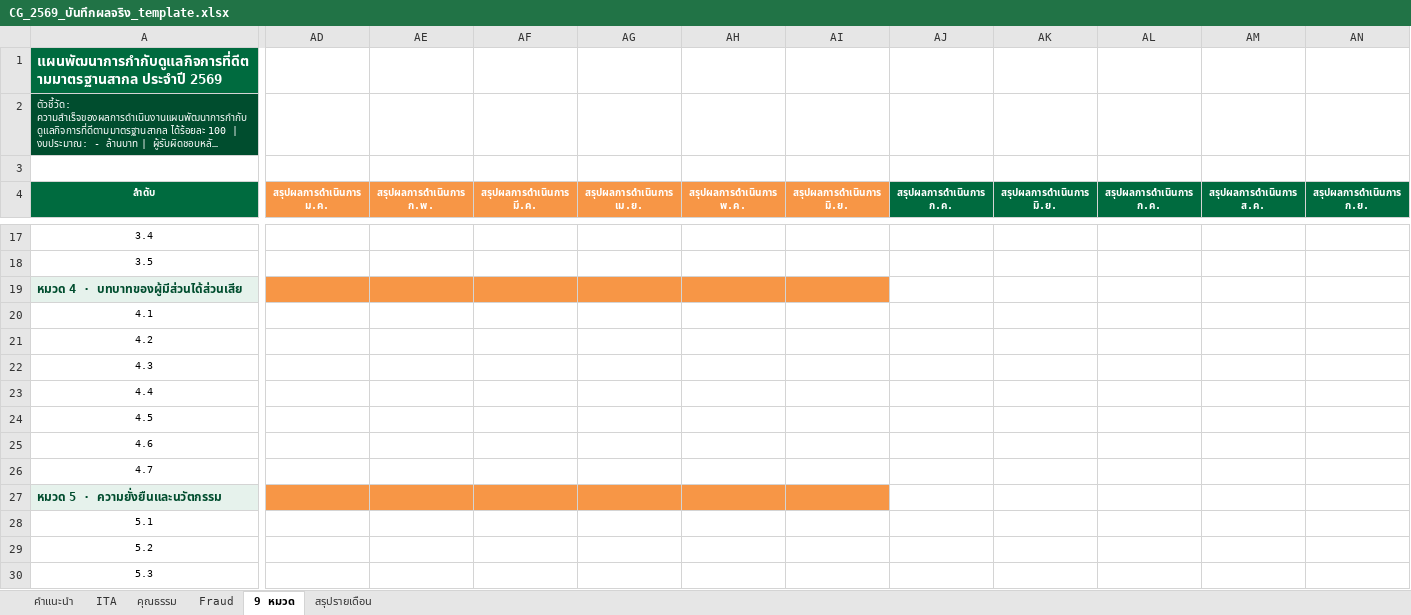
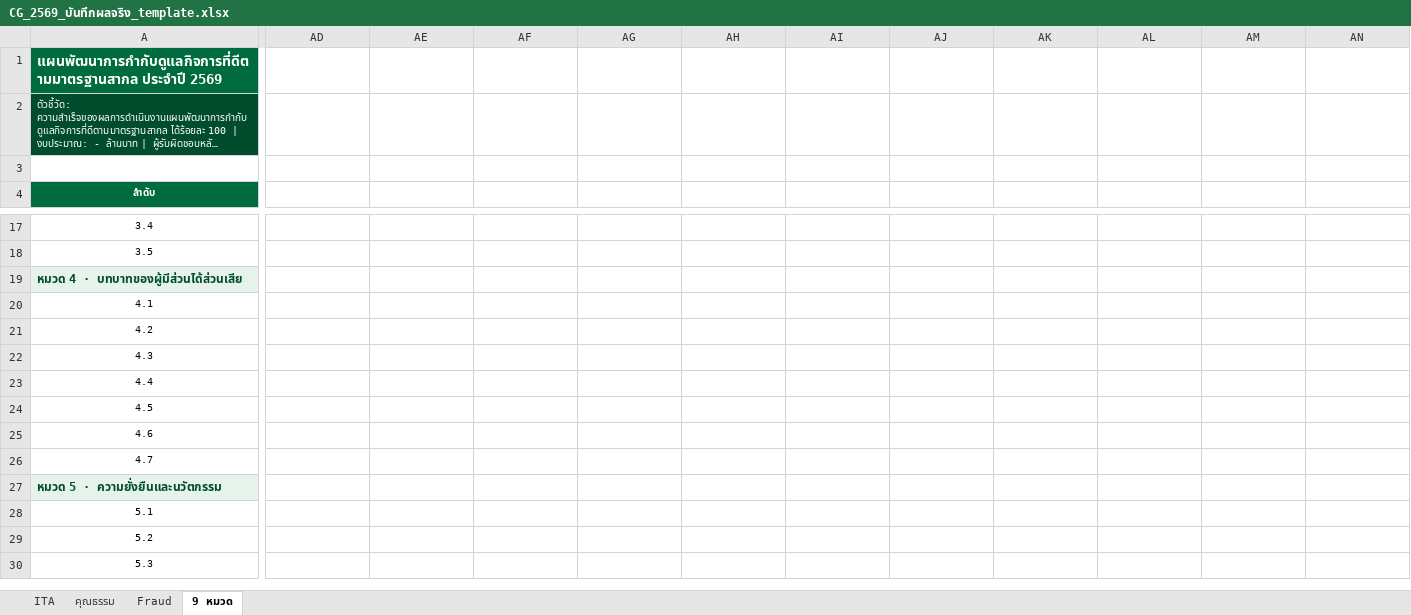
Before and after one commit to atomnet18-lang/cg-dashboard-2569, an Excel workbook: CG_2569_บันทึกผลจริง_template.xlsx, sheet 9 หมวด, drawn as a sheet; only a part is shown, gaps mark what is left out; long unchanged cells end in …; values as stored, in another font and other column widths than the file's, no borders; the diff covers the shown part only; the diff names each change by its address in the sheet, - before the commit and + after, or states it on an @@ line.

```diff
--- a/CG_2569_บันทึกผลจริง_template.xlsx (sheet 9 หมวด)
+++ b/CG_2569_บันทึกผลจริง_template.xlsx (sheet 9 หมวด)
@@ sheet tab hidden: คำแนะนำ @@
@@ sheet tab hidden: สรุปรายเดือน @@
-AD4: สรุปผลการดำเนินการ ม.ค.
+AD4: (empty)
-AD4:AI4 fill: #F79646
+AD4:AI4 fill: none
-AE4: สรุปผลการดำเนินการ ก.พ.
+AE4: (empty)
-AF4: สรุปผลการดำเนินการ มี.ค.
+AF4: (empty)
-AG4: สรุปผลการดำเนินการ เม.ย.
+AG4: (empty)
-AH4: สรุปผลการดำเนินการ พ.ค.
+AH4: (empty)
-AI4: สรุปผลการดำเนินการ มิ.ย.
+AI4: (empty)
-AJ4: สรุปผลการดำเนินการ ก.ค.
+AJ4: (empty)
-AJ4:AN4 fill: #006B3F
+AJ4:AN4 fill: none
-AK4: สรุปผลการดำเนินการ มิ.ย.
+AK4: (empty)
-AL4: สรุปผลการดำเนินการ ก.ค.
+AL4: (empty)
-AM4: สรุปผลการดำเนินการ ส.ค.
+AM4: (empty)
-AN4: สรุปผลการดำเนินการ ก.ย.
+AN4: (empty)
-AD19:AI19 fill: #F79646
+AD19:AI19 fill: none
-AD27:AI27 fill: #F79646
+AD27:AI27 fill: none
```
Also changed, not shown: 2 edited cells and cell formats elsewhere in this sheet, sheet คุณธรรม, sheet Fraud, 1 other file.
